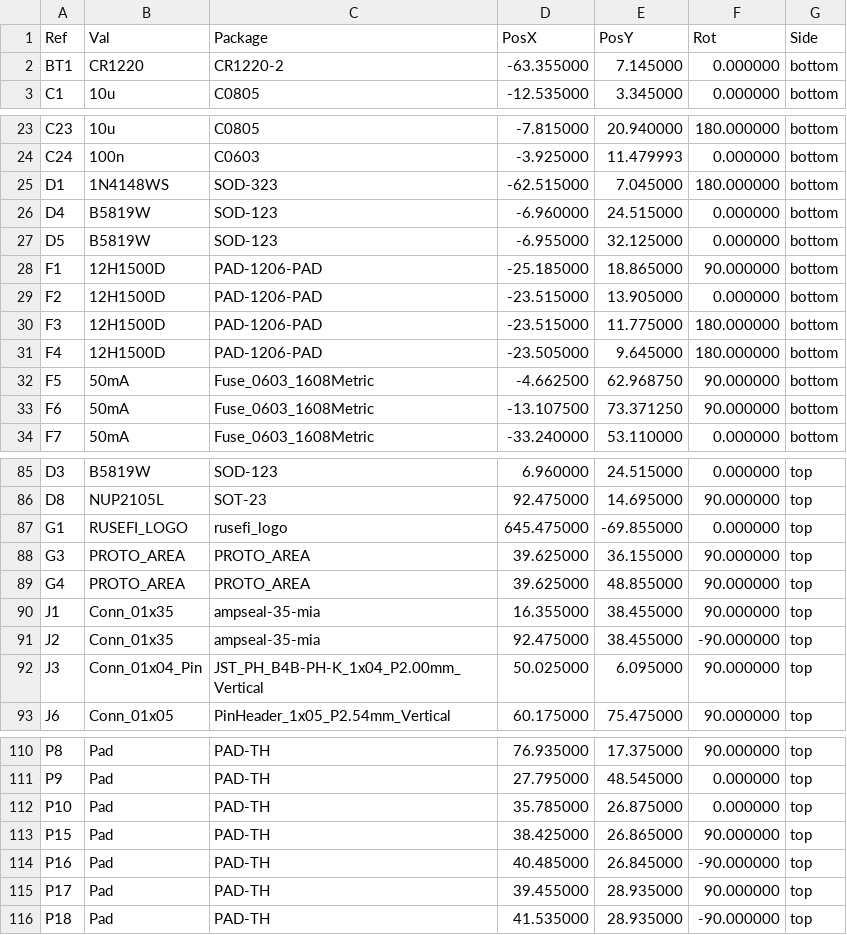
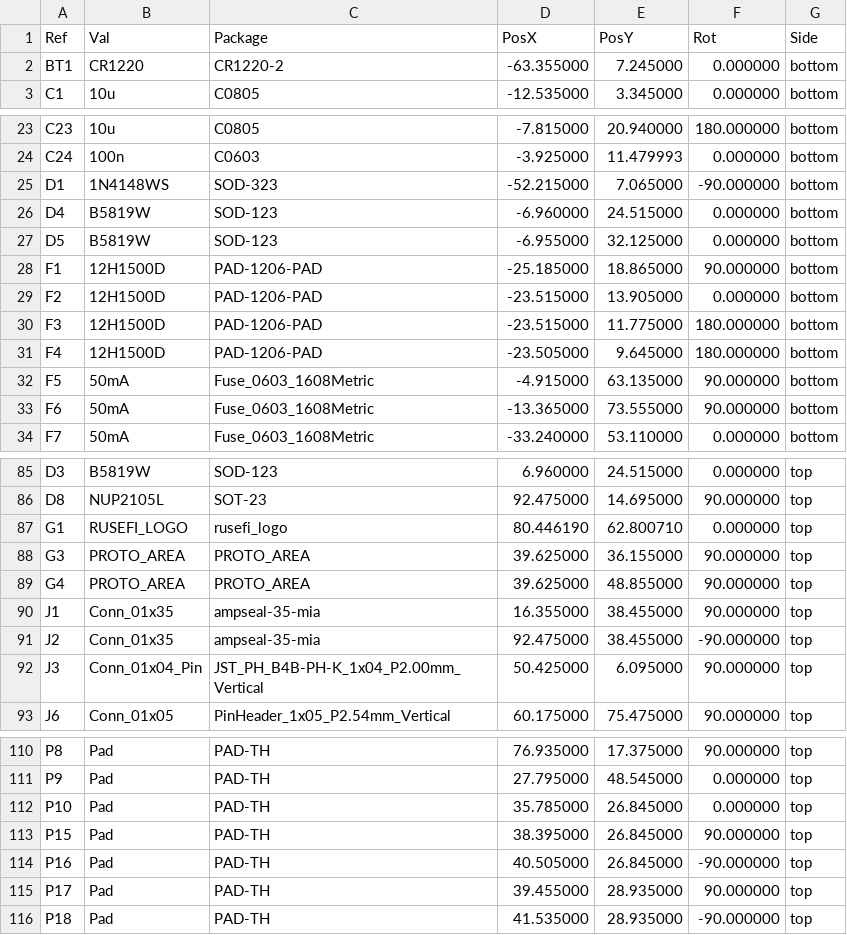
Before and after one commit to MauroSignoroni/hellen-example-non-cancellare, a CSV file: gerber/MST01-all-pos.csv, drawn as a sheet; only a part is shown, gaps mark what is left out.

```diff
--- a/gerber/MST01-all-pos.csv
+++ b/gerber/MST01-all-pos.csv
@@ -1,3 +1,3 @@
 Ref,Val,Package,PosX,PosY,Rot,Side
-"BT1","CR1220","CR1220-2",-63.355000,7.145000,0.000000,bottom
+"BT1","CR1220","CR1220-2",-63.355000,7.245000,0.000000,bottom
 "C1","10u","C0805",-12.535000,3.345000,0.000000,bottom
@@ -24,3 +24,3 @@ Ref,Val,Package,PosX,PosY,Rot,Side
 "C24","100n","C0603",-3.925000,11.479993,0.000000,bottom
-"D1","1N4148WS","SOD-323",-62.515000,7.045000,180.000000,bottom
+"D1","1N4148WS","SOD-323",-52.215000,7.065000,-90.000000,bottom
 "D4","B5819W","SOD-123",-6.960000,24.515000,0.000000,bottom
@@ -31,4 +31,4 @@ Ref,Val,Package,PosX,PosY,Rot,Side
 "F4","12H1500D","PAD-1206-PAD",-23.505000,9.645000,180.000000,bottom
-"F5","50mA","Fuse_0603_1608Metric",-4.662500,62.968750,90.000000,bottom
-"F6","50mA","Fuse_0603_1608Metric",-13.107500,73.371250,90.000000,bottom
+"F5","50mA","Fuse_0603_1608Metric",-4.915000,63.135000,90.000000,bottom
+"F6","50mA","Fuse_0603_1608Metric",-13.365000,73.555000,90.000000,bottom
 "F7","50mA","Fuse_0603_1608Metric",-33.240000,53.110000,0.000000,bottom
@@ -86,3 +86,3 @@ Ref,Val,Package,PosX,PosY,Rot,Side
 "D8","NUP2105L","SOT-23",92.475000,14.695000,90.000000,top
-"G1","RUSEFI_LOGO","rusefi_logo",645.475000,-69.855000,0.000000,top
+"G1","RUSEFI_LOGO","rusefi_logo",80.446190,62.800710,0.000000,top
 "G3","PROTO_AREA","PROTO_AREA",39.625000,36.155000,90.000000,top
@@ -91,3 +91,3 @@ Ref,Val,Package,PosX,PosY,Rot,Side
 "J2","Conn_01x35","ampseal-35-mia",92.475000,38.455000,-90.000000,top
-"J3","Conn_01x04_Pin","JST_PH_B4B-PH-K_1x04_P2.00mm_Vertical",50.025000,6.095000,90.000000,top
+"J3","Conn_01x04_Pin","JST_PH_B4B-PH-K_1x04_P2.00mm_Vertical",50.425000,6.095000,90.000000,top
 "J6","Conn_01x05","PinHeader_1x05_P2.54mm_Vertical",60.175000,75.475000,90.000000,top
@@ -111,5 +111,5 @@ Ref,Val,Package,PosX,PosY,Rot,Side
 "P9","Pad","PAD-TH",27.795000,48.545000,0.000000,top
-"P10","Pad","PAD-TH",35.785000,26.875000,0.000000,top
-"P15","Pad","PAD-TH",38.425000,26.865000,90.000000,top
-"P16","Pad","PAD-TH",40.485000,26.845000,-90.000000,top
+"P10","Pad","PAD-TH",35.785000,26.845000,0.000000,top
+"P15","Pad","PAD-TH",38.395000,26.845000,90.000000,top
+"P16","Pad","PAD-TH",40.505000,26.845000,-90.000000,top
 "P17","Pad","PAD-TH",39.455000,28.935000,90.000000,top
```
Also changed, not shown: 16 other files.
